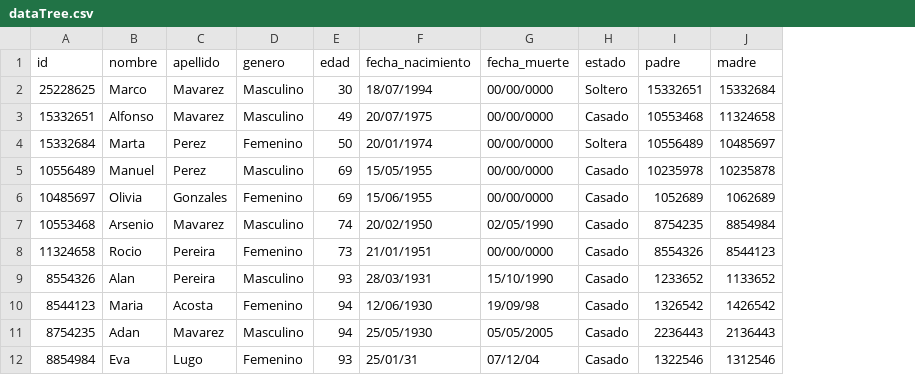
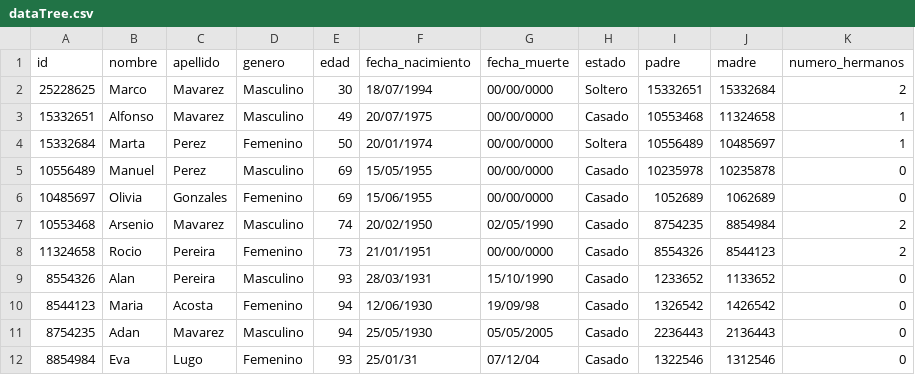
Before and after one commit to arrias24/Arbol-Genealogico, a CSV file: assets/dataTree.csv, drawn as a sheet; the diff names each change by its address in the sheet, - before the commit and + after, or states it on an @@ line.

Commit message:
feat: guardado de datos personas y hermanos dentro de estructuras.

```diff
--- a/assets/dataTree.csv
+++ b/assets/dataTree.csv
+column K (numero_hermanos), rows 2-12: 2 | 1 | 1 | 0 | 0 | 2 | 2 | 0 | 0 | 0 | 0
```
Also changed, not shown: 6 other files.
